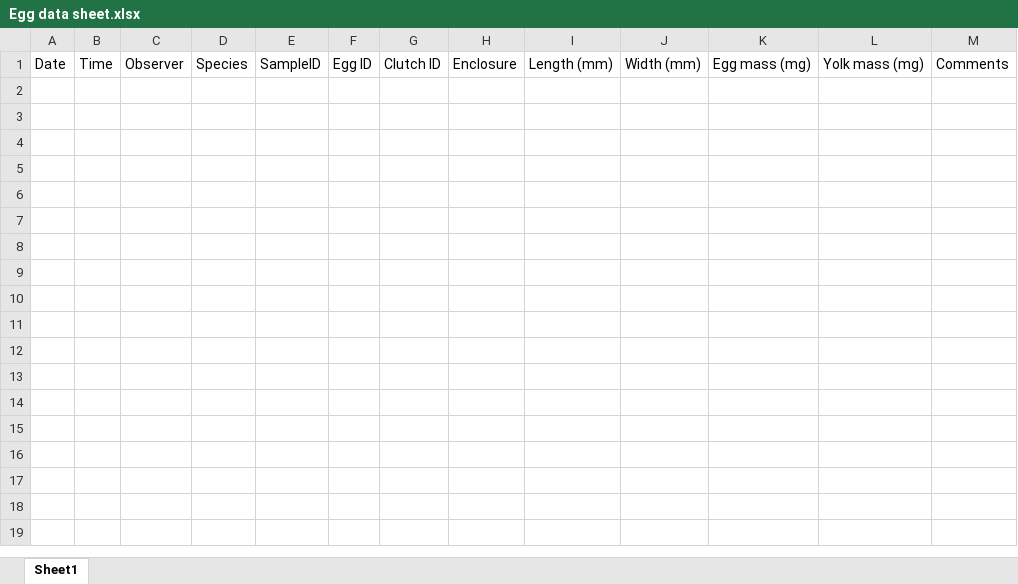
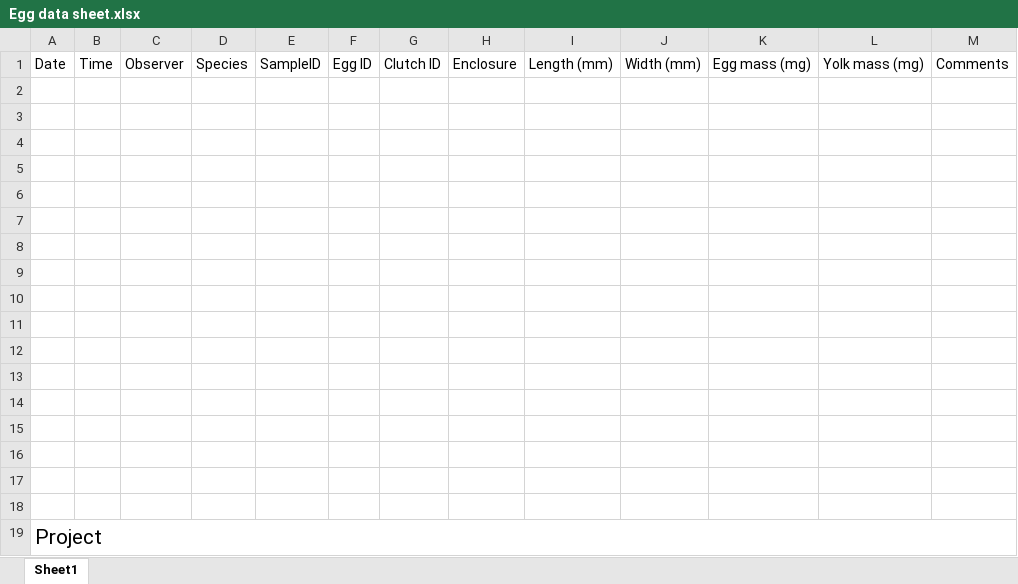
Before and after one commit to daniel1noble/lampro_cort_temp, an Excel workbook: Projects/Variation in yolk hormones/Egg data sheet.xlsx, sheet Sheet1, drawn as a sheet; values as stored, in another font and other column widths than the file's, no borders; the diff names each change by its address in the sheet, - before the commit and + after, or states it on an @@ line.

Commit message:
Update Egg data sheet.xlsx

```diff
--- a/Projects/Variation in yolk hormones/Egg data sheet.xlsx (sheet Sheet1)
+++ b/Projects/Variation in yolk hormones/Egg data sheet.xlsx (sheet Sheet1)
+row 2: (empty)
+row 3: (empty)
+row 4: (empty)
+row 5: (empty)
+row 6: (empty)
+row 7: (empty)
+row 8: (empty)
+row 9: (empty)
+row 10: (empty)
+row 11: (empty)
+row 12: (empty)
+row 13: (empty)
+row 14: (empty)
+row 15: (empty)
+row 16: (empty)
+row 17: (empty)
+row 18: (empty)
+row 19: Project
```
